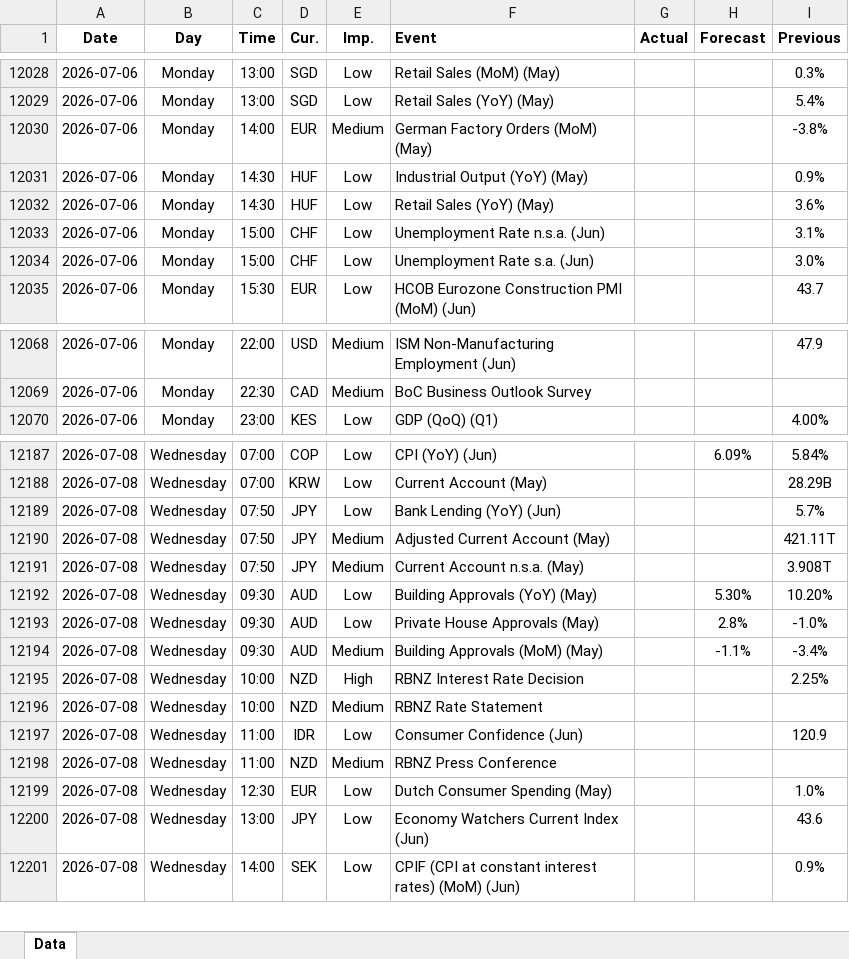
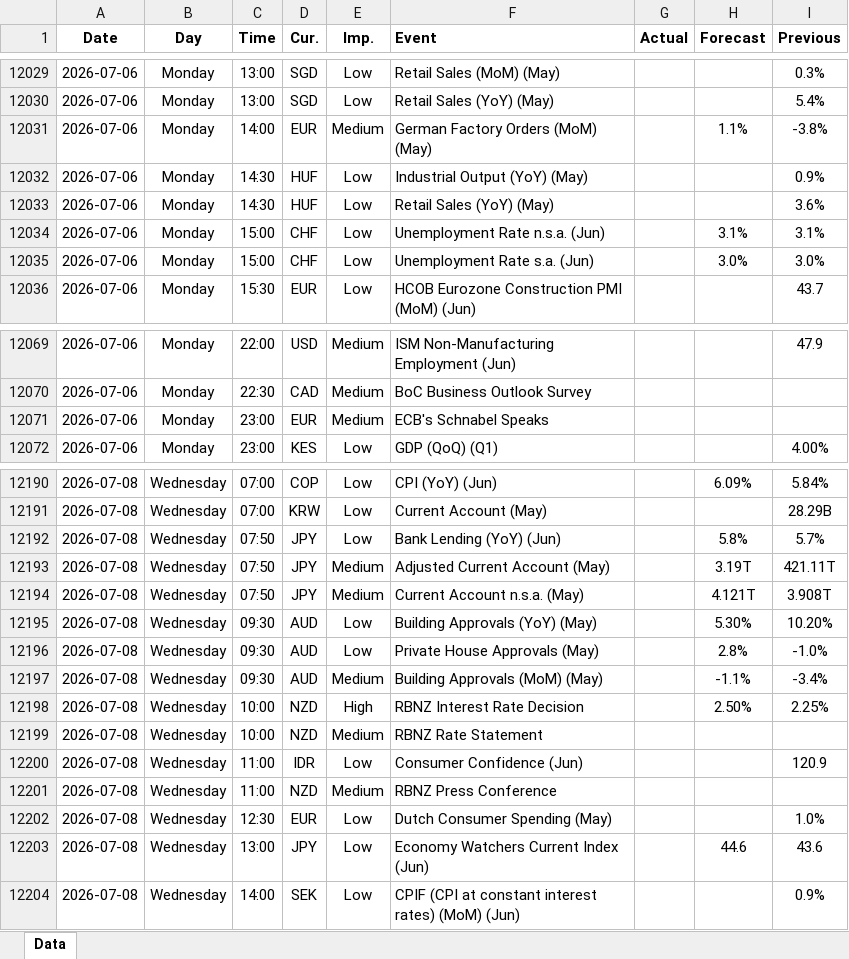
Before and after one commit to yiyousiow000814/XAUUSD-Calendar-Agent, an Excel workbook: data/Economic_Calendar/2026/2026_calendar.xlsx, sheet Data, drawn as a sheet; only a part is shown, gaps mark what is left out; values as stored, in another font and other column widths than the file's, no borders; addresses are those after the commit; the diff covers the shown part only; the diff names each change by its address in the sheet, - before the commit and + after, or states it on an @@ line.

```diff
--- a/data/Economic_Calendar/2026/2026_calendar.xlsx (sheet Data)
+++ b/data/Economic_Calendar/2026/2026_calendar.xlsx (sheet Data)
-H12031 (Forecast): (empty)
+H12031 (Forecast): 1.1%
-H12034 (Forecast): (empty)
+H12034 (Forecast): 3.1%
-H12035 (Forecast): (empty)
+H12035 (Forecast): 3.0%
+row 12071: 2026-07-06 | Monday | 23:00 | EUR | Medium | ECB's Schnabel Speaks
-H12192 (Forecast): (empty)
+H12192 (Forecast): 5.8%
-H12193 (Forecast): (empty)
+H12193 (Forecast): 3.19T
-H12194 (Forecast): (empty)
+H12194 (Forecast): 4.121T
-H12198 (Forecast): (empty)
+H12198 (Forecast): 2.50%
-H12203 (Forecast): (empty)
+H12203 (Forecast): 44.6
```
Also changed, not shown: 52 added rows and 40 edited cells elsewhere in this sheet, 2 other files.
